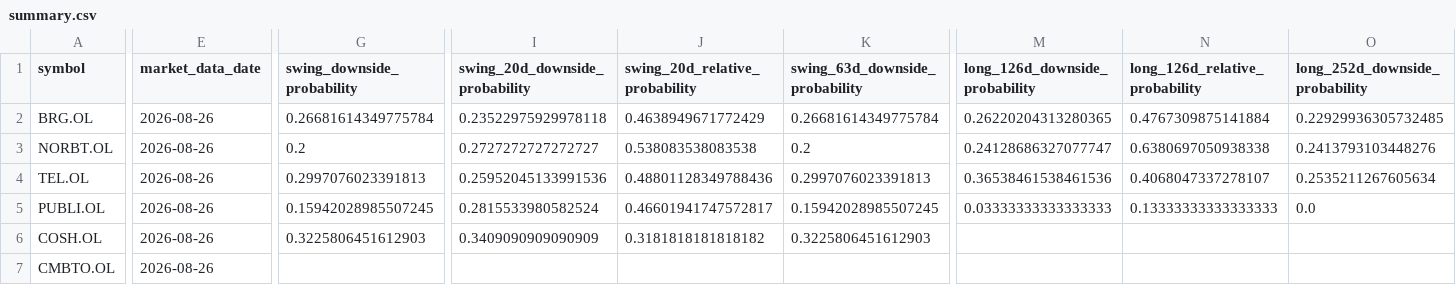
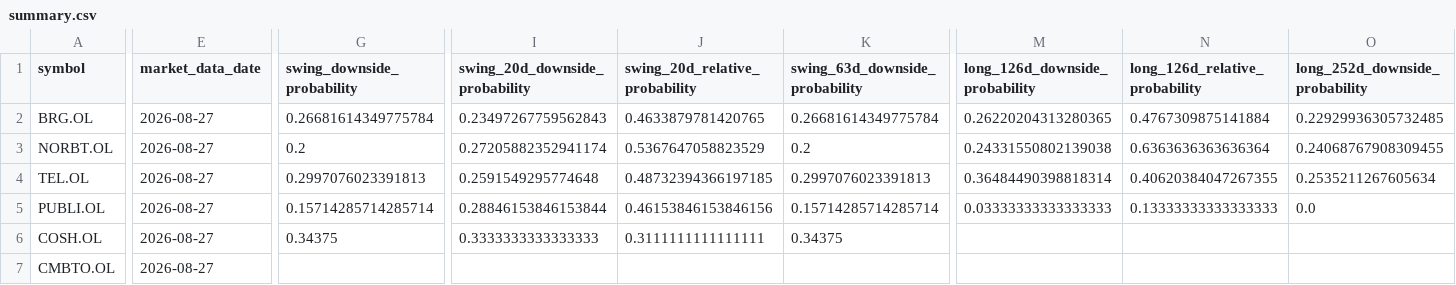
Before and after one commit to keresell-coder/oslo-screener-dashboard, a CSV file: site/hmm-regime-monitor/summary.csv, drawn as a sheet; only a part is shown, gaps mark what is left out; the diff covers the shown part only; the diff names each change by its address in the sheet, - before the commit and + after, or states it on an @@ line.

Commit message:
data: publish 2026-08-27 regime close

```diff
--- a/site/hmm-regime-monitor/summary.csv
+++ b/site/hmm-regime-monitor/summary.csv
-E2:E7 (market_data_date): 2026-08-26
+E2:E7 (market_data_date): 2026-08-27
-I2 (swing_20d_downside_probability): 0.23522975929978118
+I2 (swing_20d_downside_probability): 0.23497267759562843
-J2 (swing_20d_relative_probability): 0.4638949671772429
+J2 (swing_20d_relative_probability): 0.4633879781420765
-I3 (swing_20d_downside_probability): 0.2727272727272727
+I3 (swing_20d_downside_probability): 0.27205882352941174
-J3 (swing_20d_relative_probability): 0.538083538083538
+J3 (swing_20d_relative_probability): 0.5367647058823529
-M3 (long_126d_downside_probability): 0.24128686327077747
+M3 (long_126d_downside_probability): 0.24331550802139038
-N3 (long_126d_relative_probability): 0.6380697050938338
+N3 (long_126d_relative_probability): 0.6363636363636364
-O3 (long_252d_downside_probability): 0.2413793103448276
+O3 (long_252d_downside_probability): 0.24068767908309455
-I4 (swing_20d_downside_probability): 0.25952045133991536
+I4 (swing_20d_downside_probability): 0.2591549295774648
-J4 (swing_20d_relative_probability): 0.48801128349788436
+J4 (swing_20d_relative_probability): 0.48732394366197185
-M4 (long_126d_downside_probability): 0.36538461538461536
+M4 (long_126d_downside_probability): 0.36484490398818314
-N4 (long_126d_relative_probability): 0.4068047337278107
+N4 (long_126d_relative_probability): 0.40620384047267355
-G5 (swing_downside_probability): 0.15942028985507245
+G5 (swing_downside_probability): 0.15714285714285714
-I5 (swing_20d_downside_probability): 0.2815533980582524
+I5 (swing_20d_downside_probability): 0.28846153846153844
-J5 (swing_20d_relative_probability): 0.46601941747572817
+J5 (swing_20d_relative_probability): 0.46153846153846156
-K5 (swing_63d_downside_probability): 0.15942028985507245
+K5 (swing_63d_downside_probability): 0.15714285714285714
-G6 (swing_downside_probability): 0.3225806451612903
+G6 (swing_downside_probability): 0.34375
-I6 (swing_20d_downside_probability): 0.3409090909090909
+I6 (swing_20d_downside_probability): 0.3333333333333333
-J6 (swing_20d_relative_probability): 0.3181818181818182
+J6 (swing_20d_relative_probability): 0.3111111111111111
-K6 (swing_63d_downside_probability): 0.3225806451612903
+K6 (swing_63d_downside_probability): 0.34375
```
Also changed, not shown: 34 edited cells elsewhere in this file, 2 other files.
